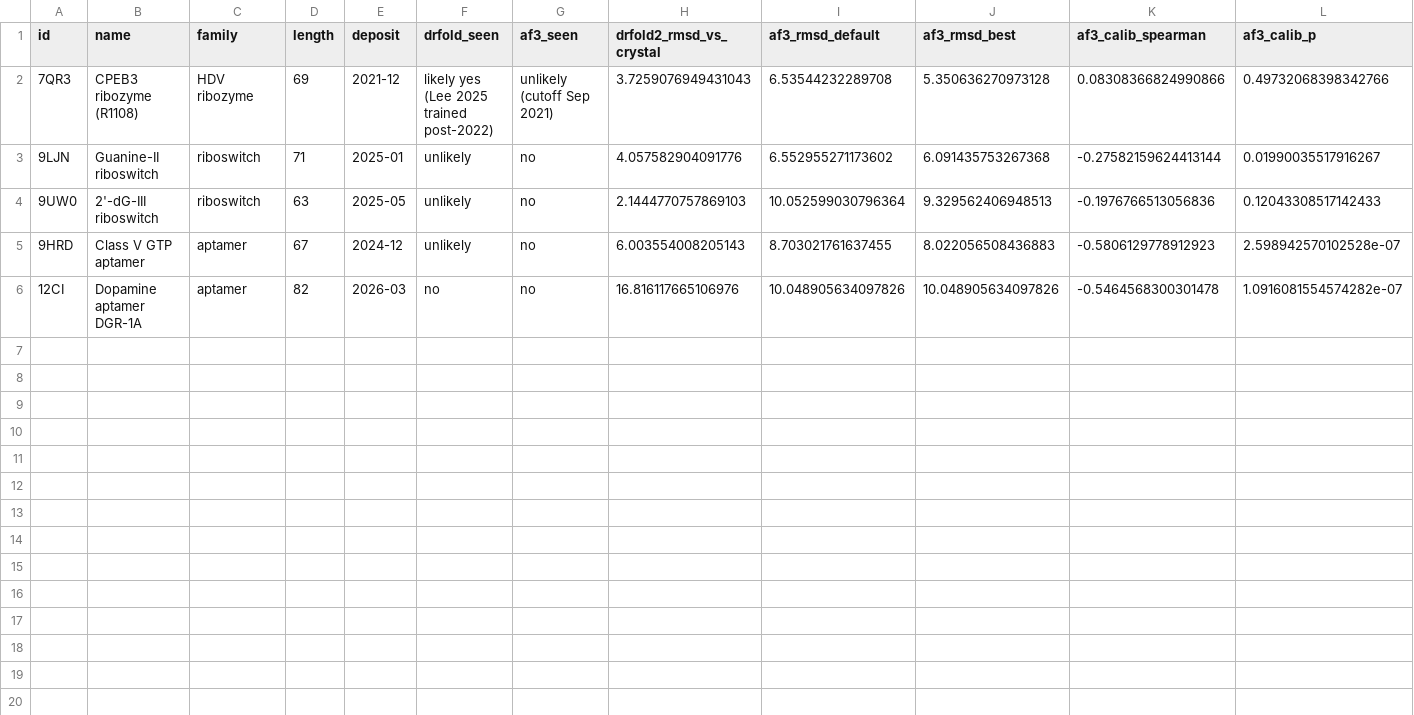
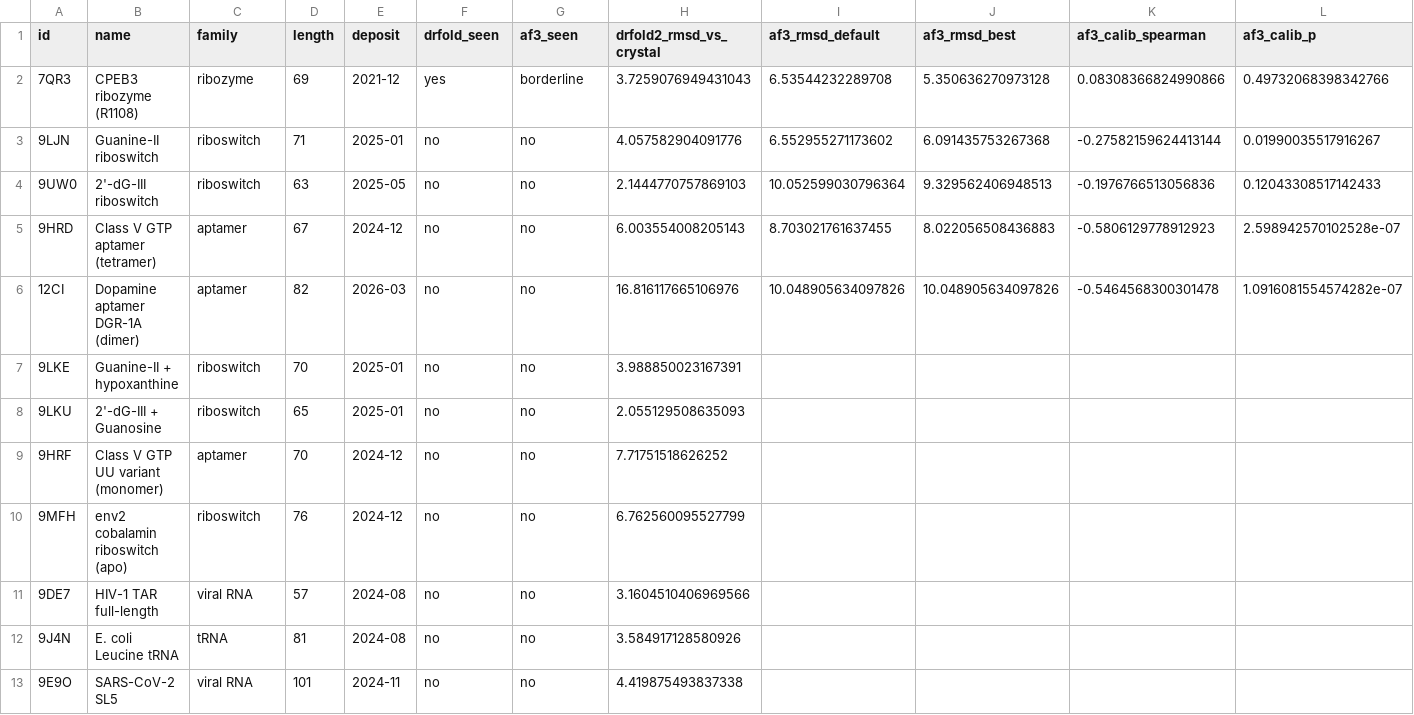
Before and after one commit to Vince-Anduril/rna3d-calibration, a CSV file: .research/30_experiments/runs/multi_rna/multi_rna_results.csv, drawn as a sheet.

```diff
--- a/.research/30_experiments/runs/multi_rna/multi_rna_results.csv
+++ b/.research/30_experiments/runs/multi_rna/multi_rna_results.csv
@@ -1,6 +1,13 @@
 id,name,family,length,deposit,drfold_seen,af3_seen,drfold2_rmsd_vs_crystal,af3_rmsd_default,af3_rmsd_best,af3_calib_spearman,af3_calib_p
-7QR3,CPEB3 ribozyme (R1108),HDV ribozyme,69,2021-12,likely yes (Lee 2025 trained post-2022),unlikely (cutoff Sep 2021),3.7259076949431043,6.53544232289708,5.350636270973128,0.08308366824990866,0.49732068398342766
-9LJN,Guanine-II riboswitch,riboswitch,71,2025-01,unlikely,no,4.057582904091776,6.552955271173602,6.091435753267368,-0.27582159624413144,0.01990035517916267
-9UW0,2'-dG-III riboswitch,riboswitch,63,2025-05,unlikely,no,2.1444770757869103,10.052599030796364,9.329562406948513,-0.1976766513056836,0.12043308517142433
-9HRD,Class V GTP aptamer,aptamer,67,2024-12,unlikely,no,6.003554008205143,8.703021761637455,8.022056508436883,-0.5806129778912923,2.598942570102528e-07
-12CI,Dopamine aptamer DGR-1A,aptamer,82,2026-03,no,no,16.816117665106976,10.048905634097826,10.048905634097826,-0.5464568300301478,1.0916081554574282e-07
+7QR3,CPEB3 ribozyme (R1108),ribozyme,69,2021-12,yes,borderline,3.7259076949431043,6.53544232289708,5.350636270973128,0.08308366824990866,0.49732068398342766
+9LJN,Guanine-II riboswitch,riboswitch,71,2025-01,no,no,4.057582904091776,6.552955271173602,6.091435753267368,-0.27582159624413144,0.01990035517916267
+9UW0,2'-dG-III riboswitch,riboswitch,63,2025-05,no,no,2.1444770757869103,10.052599030796364,9.329562406948513,-0.1976766513056836,0.12043308517142433
+9HRD,Class V GTP aptamer (tetramer),aptamer,67,2024-12,no,no,6.003554008205143,8.703021761637455,8.022056508436883,-0.5806129778912923,2.598942570102528e-07
+12CI,Dopamine aptamer DGR-1A (dimer),aptamer,82,2026-03,no,no,16.816117665106976,10.048905634097826,10.048905634097826,-0.5464568300301478,1.0916081554574282e-07
+9LKE,Guanine-II + hypoxanthine,riboswitch,70,2025-01,no,no,3.988850023167391,,,,
+9LKU,2'-dG-III + Guanosine,riboswitch,65,2025-01,no,no,2.055129508635093,,,,
+9HRF,Class V GTP UU variant (monomer),aptamer,70,2024-12,no,no,7.71751518626252,,,,
+9MFH,env2 cobalamin riboswitch (apo),riboswitch,76,2024-12,no,no,6.762560095527799,,,,
+9DE7,HIV-1 TAR full-length,viral RNA,57,2024-08,no,no,3.1604510406969566,,,,
+9J4N,E. coli Leucine tRNA,tRNA,81,2024-08,no,no,3.584917128580926,,,,
+9E9O,SARS-CoV-2 SL5,viral RNA,101,2024-11,no,no,4.419875493837338,,,,
```
Also changed, not shown: 5 other files.
